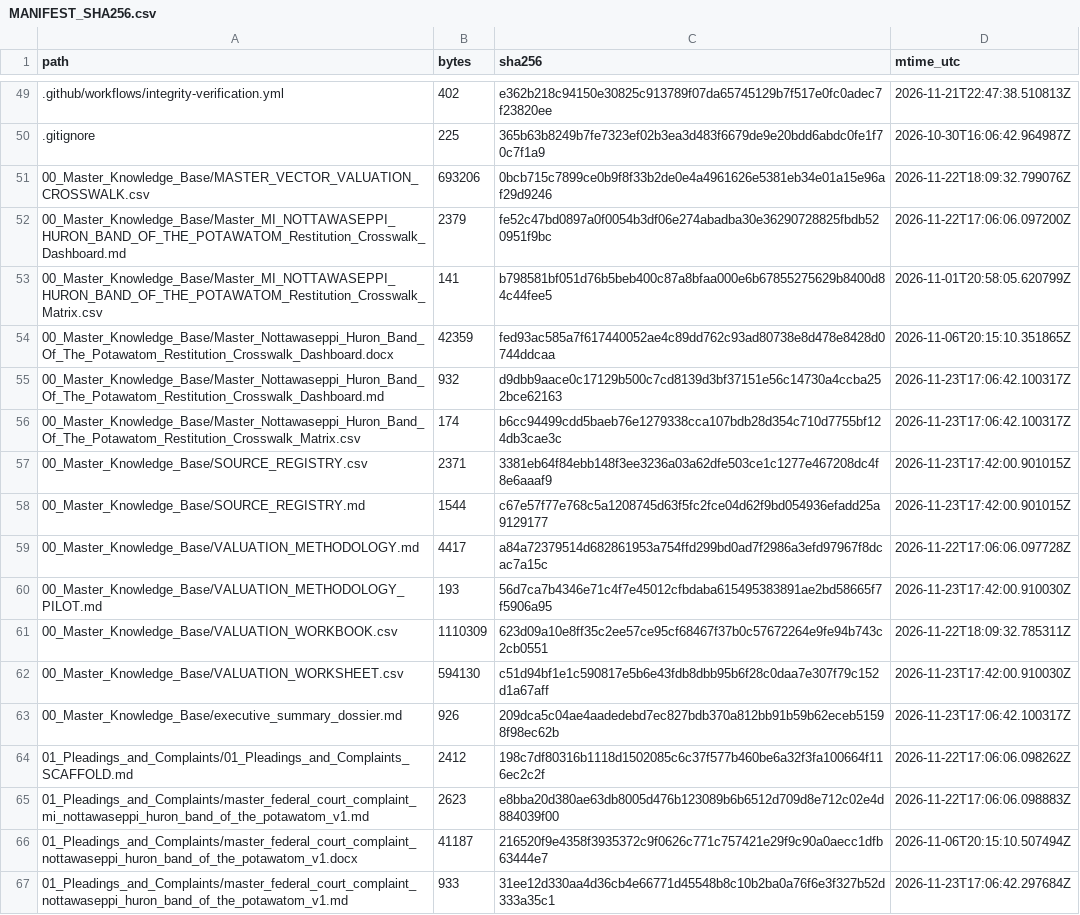
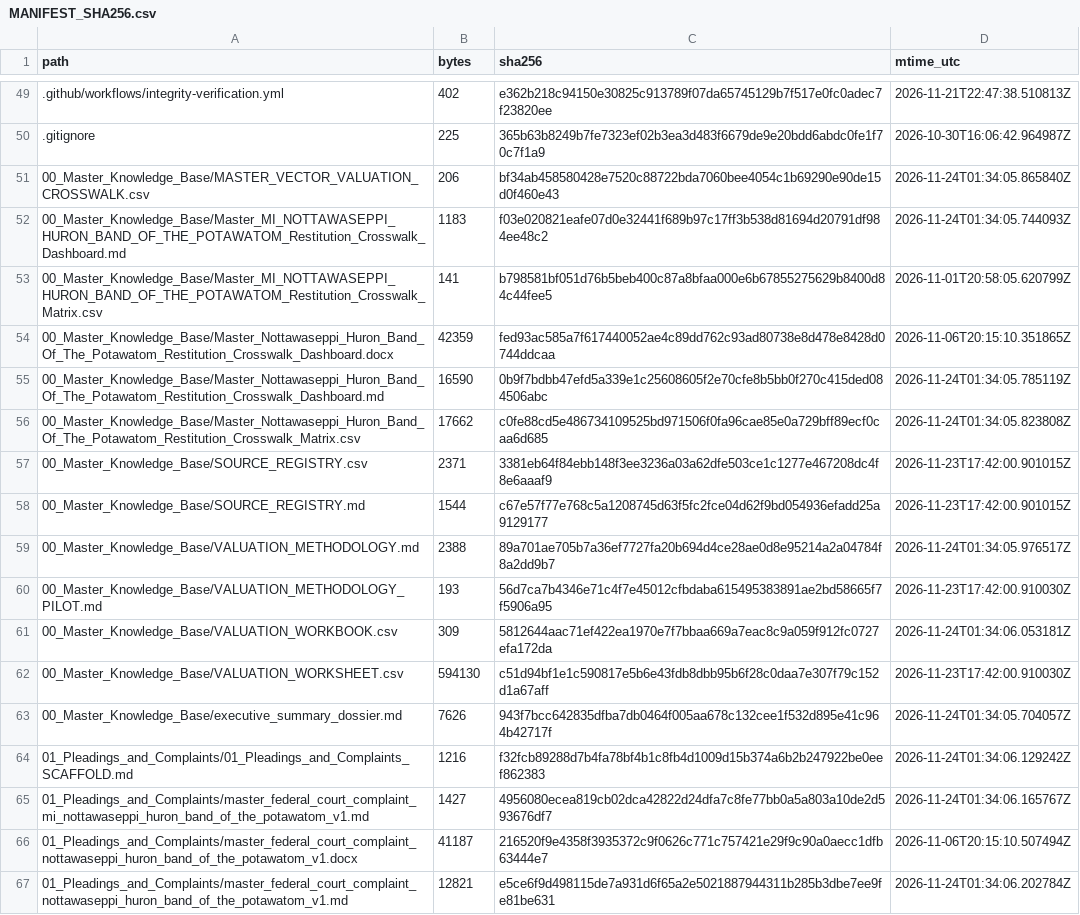
Before and after one commit to GlobalRestitutionAlliance/turtle-island-us-mi-nottawaseppi-huron-band-of-the-potawatom-master-litigation, a CSV file: 99_Archives_and_Manifests/MANIFEST_SHA256.csv, drawn as a sheet; only a part is shown, gaps mark what is left out; the diff covers the shown part only.

```diff
--- a/99_Archives_and_Manifests/MANIFEST_SHA256.csv
+++ b/99_Archives_and_Manifests/MANIFEST_SHA256.csv
@@ -50,18 +50,18 @@ path,bytes,sha256,mtime_utc
 .gitignore,225,365b63b8249b7fe7323ef02b3ea3d483f6679de9e20bdd6abdc0fe1f70c7f1a9,2026-10-30T16:06:42.964987Z
-00_Master_Knowledge_Base/MASTER_VECTOR_VALUATION_CROSSWALK.csv,693206,0bcb715c7899ce0b9f8f33b2de0e4a4961626e5381eb34e01a15e96af29d9246,2026-11-22T18:09:32.799076Z
-00_Master_Knowledge_Base/Master_MI_NOTTAWASEPPI_HURON_BAND_OF_THE_POTAWATOM_Restitution_Crosswalk_Dashboard.md,2379,fe52c47bd0897a0f0054b3df06e274abadba30e36290728825fbdb520951f9bc,2026-11-22T17:06:06.097200Z
+00_Master_Knowledge_Base/MASTER_VECTOR_VALUATION_CROSSWALK.csv,206,bf34ab458580428e7520c88722bda7060bee4054c1b69290e90de15d0f460e43,2026-11-24T01:34:05.865840Z
+00_Master_Knowledge_Base/Master_MI_NOTTAWASEPPI_HURON_BAND_OF_THE_POTAWATOM_Restitution_Crosswalk_Dashboard.md,1183,f03e020821eafe07d0e32441f689b97c17ff3b538d81694d20791df984ee48c2,2026-11-24T01:34:05.744093Z
 00_Master_Knowledge_Base/Master_MI_NOTTAWASEPPI_HURON_BAND_OF_THE_POTAWATOM_Restitution_Crosswalk_Matrix.csv,141,b798581bf051d76b5beb400c87a8bfaa000e6b67855275629b8400d84c44fee5,2026-11-01T20:58:05.620799Z
 00_Master_Knowledge_Base/Master_Nottawaseppi_Huron_Band_Of_The_Potawatom_Restitution_Crosswalk_Dashboard.docx,42359,fed93ac585a7f617440052ae4c89dd762c93ad80738e8d478e8428d0744ddcaa,2026-11-06T20:15:10.351865Z
-00_Master_Knowledge_Base/Master_Nottawaseppi_Huron_Band_Of_The_Potawatom_Restitution_Crosswalk_Dashboard.md,932,d9dbb9aace0c17129b500c7cd8139d3bf37151e56c14730a4ccba252bce62163,2026-11-23T17:06:42.100317Z
-00_Master_Knowledge_Base/Master_Nottawaseppi_Huron_Band_Of_The_Potawatom_Restitution_Crosswalk_Matrix.csv,174,b6cc94499cdd5baeb76e1279338cca107bdb28d354c710d7755bf124db3cae3c,2026-11-23T17:06:42.100317Z
+00_Master_Knowledge_Base/Master_Nottawaseppi_Huron_Band_Of_The_Potawatom_Restitution_Crosswalk_Dashboard.md,16590,0b9f7bdbb47efd5a339e1c25608605f2e70cfe8b5bb0f270c415ded084506abc,2026-11-24T01:34:05.785119Z
+00_Master_Knowledge_Base/Master_Nottawaseppi_Huron_Band_Of_The_Potawatom_Restitution_Crosswalk_Matrix.csv,17662,c0fe88cd5e486734109525bd971506f0fa96cae85e0a729bff89ecf0caa6d685,2026-11-24T01:34:05.823808Z
 00_Master_Knowledge_Base/SOURCE_REGISTRY.csv,2371,3381eb64f84ebb148f3ee3236a03a62dfe503ce1c1277e467208dc4f8e6aaaf9,2026-11-23T17:42:00.901015Z
 00_Master_Knowledge_Base/SOURCE_REGISTRY.md,1544,c67e57f77e768c5a1208745d63f5fc2fce04d62f9bd054936efadd25a9129177,2026-11-23T17:42:00.901015Z
-00_Master_Knowledge_Base/VALUATION_METHODOLOGY.md,4417,a84a72379514d682861953a754ffd299bd0ad7f2986a3efd97967f8dcac7a15c,2026-11-22T17:06:06.097728Z
+00_Master_Knowledge_Base/VALUATION_METHODOLOGY.md,2388,89a701ae705b7a36ef7727fa20b694d4ce28ae0d8e95214a2a04784f8a2dd9b7,2026-11-24T01:34:05.976517Z
 00_Master_Knowledge_Base/VALUATION_METHODOLOGY_PILOT.md,193,56d7ca7b4346e71c4f7e45012cfbdaba615495383891ae2bd58665f7f5906a95,2026-11-23T17:42:00.910030Z
-00_Master_Knowledge_Base/VALUATION_WORKBOOK.csv,1110309,623d09a10e8ff35c2ee57ce95cf68467f37b0c57672264e9fe94b743c2cb0551,2026-11-22T18:09:32.785311Z
+00_Master_Knowledge_Base/VALUATION_WORKBOOK.csv,309,5812644aac71ef422ea1970e7f7bbaa669a7eac8c9a059f912fc0727efa172da,2026-11-24T01:34:06.053181Z
 00_Master_Knowledge_Base/VALUATION_WORKSHEET.csv,594130,c51d94bf1e1c590817e5b6e43fdb8dbb95b6f28c0daa7e307f79c152d1a67aff,2026-11-23T17:42:00.910030Z
-00_Master_Knowledge_Base/executive_summary_dossier.md,926,209dca5c04ae4aadedebd7ec827bdb370a812bb91b59b62eceb51598f98ec62b,2026-11-23T17:06:42.100317Z
-01_Pleadings_and_Complaints/01_Pleadings_and_Complaints_SCAFFOLD.md,2412,198c7df80316b1118d1502085c6c37f577b460be6a32f3fa100664f116ec2c2f,2026-11-22T17:06:06.098262Z
-01_Pleadings_and_Complaints/master_federal_court_complaint_mi_nottawaseppi_huron_band_of_the_potawatom_v1.md,2623,e8bba20d380ae63db8005d476b123089b6b6512d709d8e712c02e4d884039f00,2026-11-22T17:06:06.098883Z
+00_Master_Knowledge_Base/executive_summary_dossier.md,7626,943f7bcc642835dfba7db0464f005aa678c132cee1f532d895e41c964b42717f,2026-11-24T01:34:05.704057Z
+01_Pleadings_and_Complaints/01_Pleadings_and_Complaints_SCAFFOLD.md,1216,f32fcb89288d7b4fa78bf4b1c8fb4d1009d15b374a6b2b247922be0eef862383,2026-11-24T01:34:06.129242Z
+01_Pleadings_and_Complaints/master_federal_court_complaint_mi_nottawaseppi_huron_band_of_the_potawatom_v1.md,1427,4956080ecea819cb02dca42822d24dfa7c8fe77bb0a5a803a10de2d593676df7,2026-11-24T01:34:06.165767Z
 01_Pleadings_and_Complaints/master_federal_court_complaint_nottawaseppi_huron_band_of_the_potawatom_v1.docx,41187,216520f9e4358f3935372c9f0626c771c757421e29f9c90a0aecc1dfb63444e7,2026-11-06T20:15:10.507494Z
-01_Pleadings_and_Complaints/master_federal_court_complaint_nottawaseppi_huron_band_of_the_potawatom_v1.md,933,31ee12d330aa4d36cb4e66771d45548b8c10b2ba0a76f6e3f327b52d333a35c1,2026-11-23T17:06:42.297684Z
+01_Pleadings_and_Complaints/master_federal_court_complaint_nottawaseppi_huron_band_of_the_potawatom_v1.md,12821,e5ce6f9d498115de7a931d6f65a2e5021887944311b285b3dbe7ee9fe81be631,2026-11-24T01:34:06.202784Z
```
Also changed, not shown: 80 edited cells elsewhere in this file, 37 other files.
